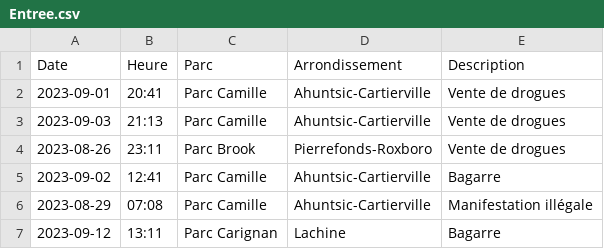
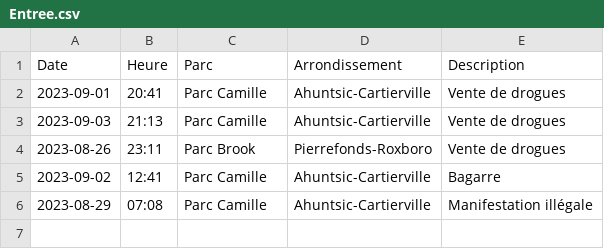
Before and after one commit to NadiaIdrissa/sprint1, a CSV file: Entree.csv, drawn as a sheet; the diff names each change by its address in the sheet, - before the commit and + after, or states it on an @@ line.

```diff
--- a/Entree.csv
+++ b/Entree.csv
-row 7: 2023-09-12 | 13:11 | Parc Carignan | Lachine | Bagarre
```
